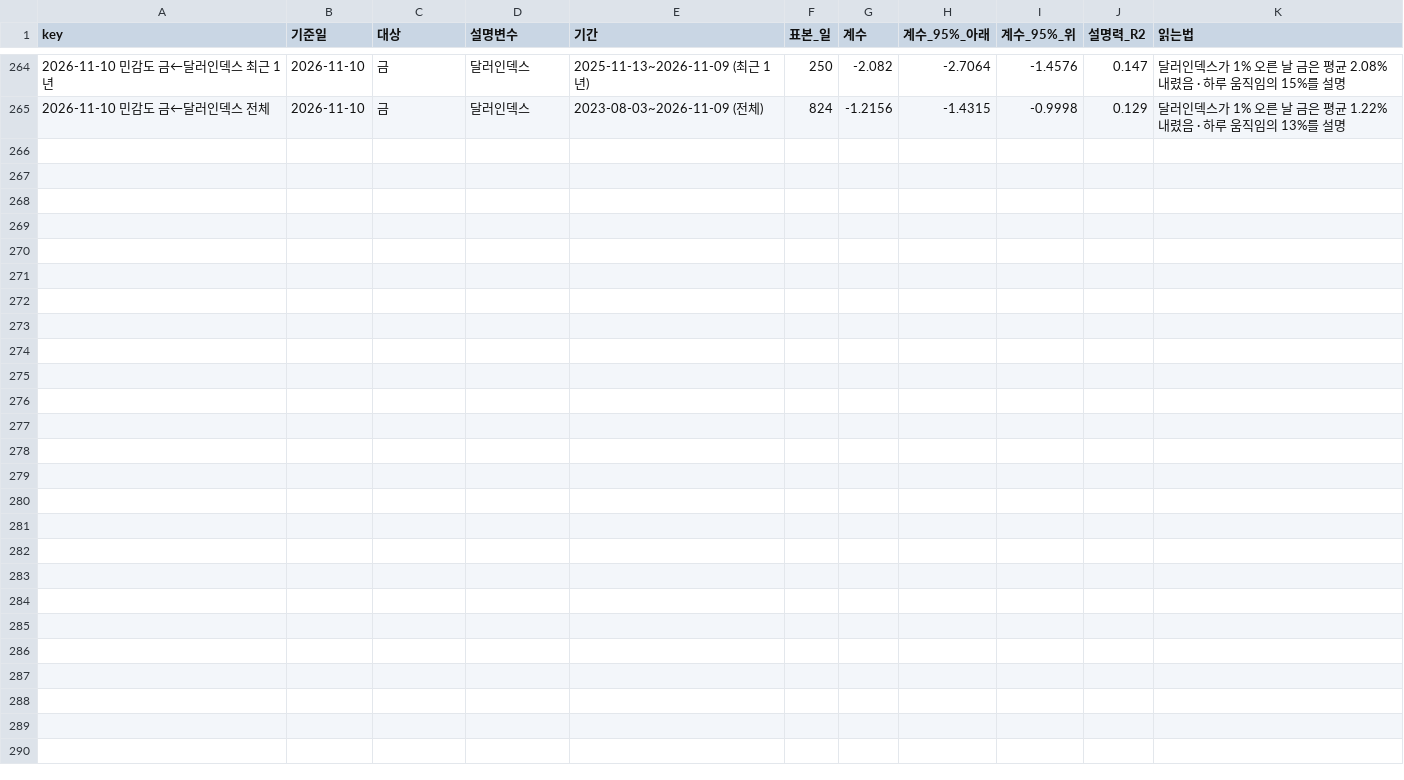
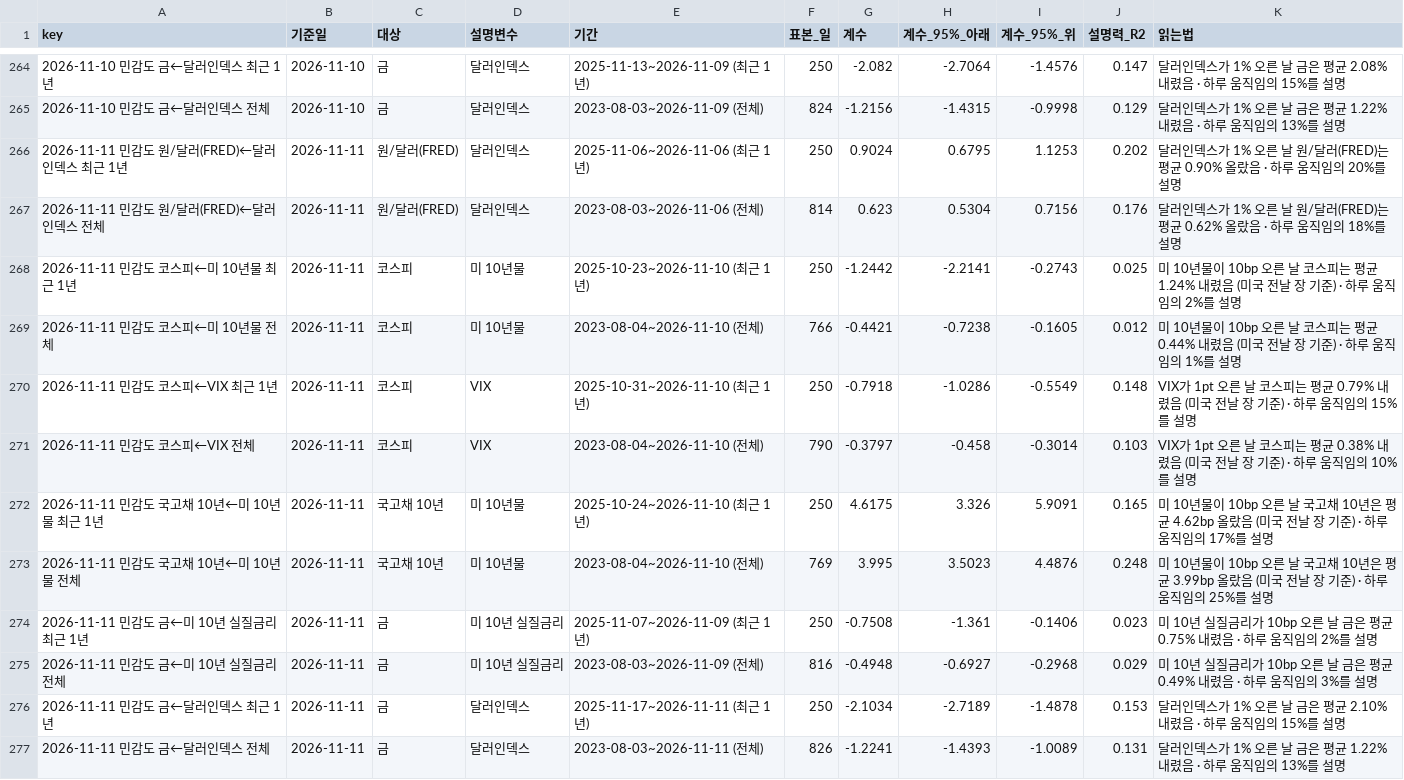
Before and after one commit to hshs9413-gif/narrative-tracker, a CSV file: docs/data/regression_sensitivity.csv, drawn as a sheet; only a part is shown, gaps mark what is left out.

```diff
--- a/docs/data/regression_sensitivity.csv
+++ b/docs/data/regression_sensitivity.csv
@@ -265 +265,13 @@ key,기준일,대상,설명변수,기간,표본_일,계수,계수_95%_아래,계
 2026-11-10 민감도 금←달러인덱스 전체,2026-11-10,금,달러인덱스,2023-08-03~2026-11-09 (전체),824,-1.2156,-1.4315,-0.9998,0.129,달러인덱스가 1% 오른 날 금은 평균 1.22% 내렸음 · 하루 움직임의 13%를 설명
+2026-11-11 민감도 원/달러(FRED)←달러인덱스 최근 1년,2026-11-11,원/달러(FRED),달러인덱스,2025-11-06~2026-11-06 (최근 1년),250,0.9024,0.6795,1.1253,0.202,달러인덱스가 1% 오른 날 원/달러(FRED)는 평균 0.90% 올랐음 · 하루 움직임의 20%를 설명
+2026-11-11 민감도 원/달러(FRED)←달러인덱스 전체,2026-11-11,원/달러(FRED),달러인덱스,2023-08-03~2026-11-06 (전체),814,0.623,0.5304,0.7156,0.176,달러인덱스가 1% 오른 날 원/달러(FRED)는 평균 0.62% 올랐음 · 하루 움직임의 18%를 설명
+2026-11-11 민감도 코스피←미 10년물 최근 1년,2026-11-11,코스피,미 10년물,2025-10-23~2026-11-10 (최근 1년),250,-1.2442,-2.2141,-0.2743,0.025,미 10년물이 10bp 오른 날 코스피는 평균 1.24% 내렸음 (미국 전날 장 기준) · 하루 움직임의 2%를 설명
+2026-11-11 민감도 코스피←미 10년물 전체,2026-11-11,코스피,미 10년물,2023-08-04~2026-11-10 (전체),766,-0.4421,-0.7238,-0.1605,0.012,미 10년물이 10bp 오른 날 코스피는 평균 0.44% 내렸음 (미국 전날 장 기준) · 하루 움직임의 1%를 설명
+2026-11-11 민감도 코스피←VIX 최근 1년,2026-11-11,코스피,VIX,2025-10-31~2026-11-10 (최근 1년),250,-0.7918,-1.0286,-0.5549,0.148,VIX가 1pt 오른 날 코스피는 평균 0.79% 내렸음 (미국 전날 장 기준) · 하루 움직임의 15%를 설명
+2026-11-11 민감도 코스피←VIX 전체,2026-11-11,코스피,VIX,2023-08-04~2026-11-10 (전체),790,-0.3797,-0.458,-0.3014,0.103,VIX가 1pt 오른 날 코스피는 평균 0.38% 내렸음 (미국 전날 장 기준) · 하루 움직임의 10%를 설명
+2026-11-11 민감도 국고채 10년←미 10년물 최근 1년,2026-11-11,국고채 10년,미 10년물,2025-10-24~2026-11-10 (최근 1년),250,4.6175,3.326,5.9091,0.165,미 10년물이 10bp 오른 날 국고채 10년은 평균 4.62bp 올랐음 (미국 전날 장 기준) · 하루 움직임의 17%를 설명
+2026-11-11 민감도 국고채 10년←미 10년물 전체,2026-11-11,국고채 10년,미 10년물,2023-08-04~2026-11-10 (전체),769,3.995,3.5023,4.4876,0.248,미 10년물이 10bp 오른 날 국고채 10년은 평균 3.99bp 올랐음 (미국 전날 장 기준) · 하루 움직임의 25%를 설명
+2026-11-11 민감도 금←미 10년 실질금리 최근 1년,2026-11-11,금,미 10년 실질금리,2025-11-07~2026-11-09 (최근 1년),250,-0.7508,-1.361,-0.1406,0.023,미 10년 실질금리가 10bp 오른 날 금은 평균 0.75% 내렸음 · 하루 움직임의 2%를 설명
+2026-11-11 민감도 금←미 10년 실질금리 전체,2026-11-11,금,미 10년 실질금리,2023-08-03~2026-11-09 (전체),816,-0.4948,-0.6927,-0.2968,0.029,미 10년 실질금리가 10bp 오른 날 금은 평균 0.49% 내렸음 · 하루 움직임의 3%를 설명
+2026-11-11 민감도 금←달러인덱스 최근 1년,2026-11-11,금,달러인덱스,2025-11-17~2026-11-11 (최근 1년),250,-2.1034,-2.7189,-1.4878,0.153,달러인덱스가 1% 오른 날 금은 평균 2.10% 내렸음 · 하루 움직임의 15%를 설명
+2026-11-11 민감도 금←달러인덱스 전체,2026-11-11,금,달러인덱스,2023-08-03~2026-11-11 (전체),826,-1.2241,-1.4393,-1.0089,0.131,달러인덱스가 1% 오른 날 금은 평균 1.22% 내렸음 · 하루 움직임의 13%를 설명
```
Also changed, not shown: docs/data/attention.csv, docs/data/forecast_log.csv, 12 other files.
